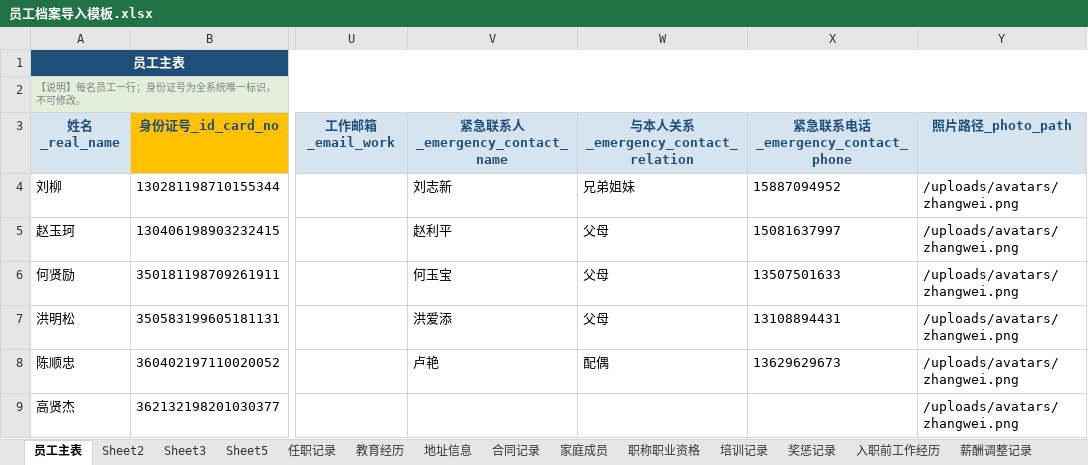
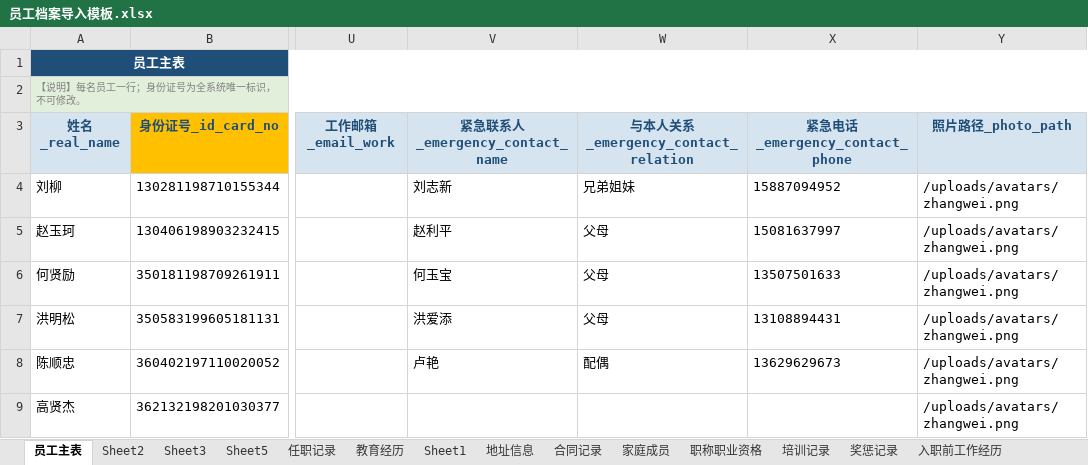
Before and after one commit to YJH-JianHui/roster, an Excel workbook: 员工档案导入模板.xlsx, sheet 员工主表, drawn as a sheet; only a part is shown, gaps mark what is left out; values as stored, in another font and other column widths than the file's, no borders; the diff names each change by its address in the sheet, - before the commit and + after, or states it on an @@ line.

```diff
--- a/员工档案导入模板.xlsx (sheet 员工主表)
+++ b/员工档案导入模板.xlsx (sheet 员工主表)
+sheet tab: Sheet1
-X3: 紧急联系电话_emergency_contact_phone
+X3: 紧急电话_emergency_contact_phone
```
Also changed, not shown: sheet 教育经历, sheet Sheet3, formulas that keep their value, 6 other files.
